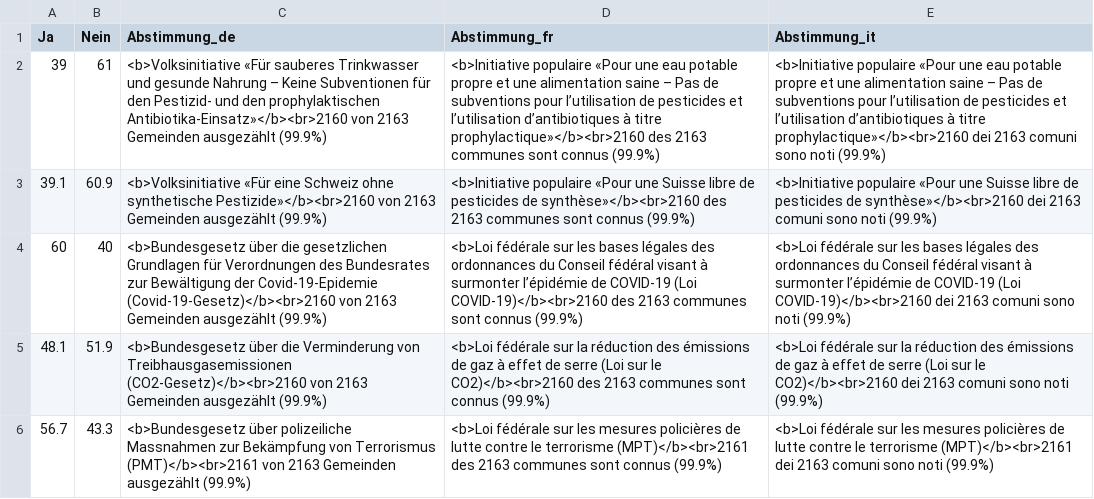
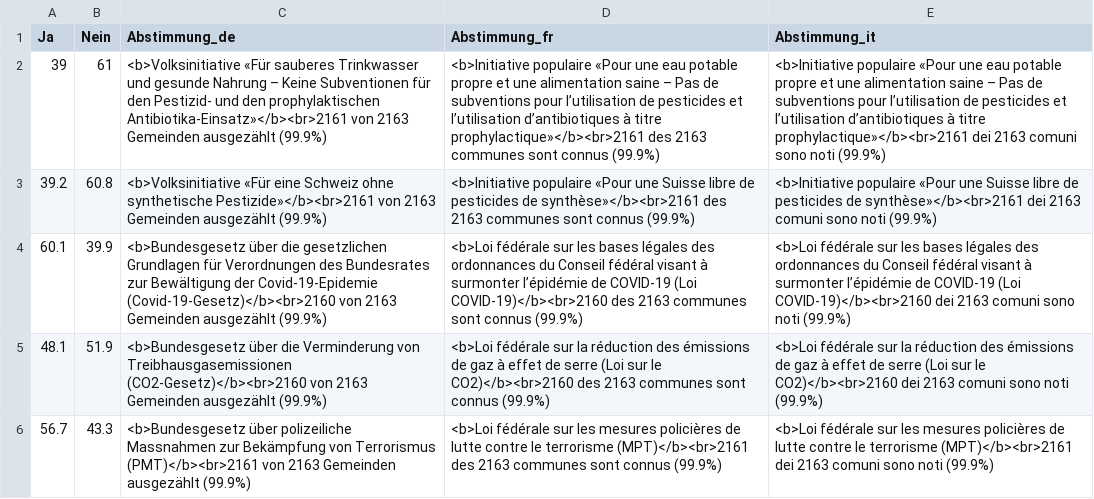
Before and after one commit to awp-finanznachrichten/lena_juni2021, a CSV file: Output/Uebersicht_dw.csv, drawn as a sheet; removed rows and columns are numbered as before the commit, all else as after; the diff names each change by its address in the sheet, - before the commit and + after, or states it on an @@ line.

```diff
--- a/Output/Uebersicht_dw.csv
+++ b/Output/Uebersicht_dw.csv
-C2 (Abstimmung_de): …den prophylaktischen Antibiotika-Einsatz»</b><br>2160 von 2163…
+C2 (Abstimmung_de): …den prophylaktischen Antibiotika-Einsatz»</b><br>2161 von 2163…
-D2 (Abstimmung_fr): …à titre prophylactique»</b><br>2160 des 2163…
+D2 (Abstimmung_fr): …à titre prophylactique»</b><br>2161 des 2163…
-E2 (Abstimmung_it): …à titre prophylactique»</b><br>2160 dei 2163…
+E2 (Abstimmung_it): …à titre prophylactique»</b><br>2161 dei 2163…
-row 3: 39.1 | 60.9 | <b>Volksinitiative «Für eine Schweiz ohne synthetische Pestizide»</b><br>2160 von 2163 Gemeinden ausgezählt (99.9%) | <b>Initiative populaire «Pour une Suisse libre de pesticides de synthèse»</b><br>2160 des 2163 communes sont connus (99.9%) | <b>Initiative populaire «Pour une Suisse libre de pesticides de synthèse»</b><br>2160 dei 2163 comuni sono noti (99.9%)
+row 3: 39.2 | 60.8 | <b>Volksinitiative «Für eine Schweiz ohne synthetische Pestizide»</b><br>2161 von 2163 Gemeinden ausgezählt (99.9%) | <b>Initiative populaire «Pour une Suisse libre de pesticides de synthèse»</b><br>2161 des 2163 communes sont connus (99.9%) | <b>Initiative populaire «Pour une Suisse libre de pesticides de synthèse»</b><br>2161 dei 2163 comuni sono noti (99.9%)
-A4 (Ja): 60
+A4 (Ja): 60.1
-B4 (Nein): 40
+B4 (Nein): 39.9
```
Also changed, not shown: Output/Covid-19_all_data.csv, Output/Covid-19_dw_kantone.csv, 7 other files.
